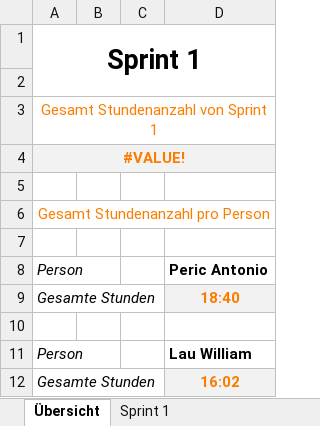
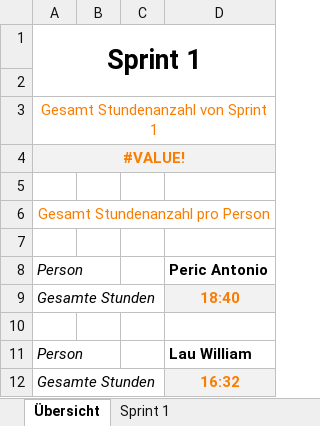
Before and after one commit to Team-Pv-Visualizer/PV-Visualizer, an Excel workbook: Documents/Sundenauzeichnung.xlsx, sheet Übersicht, drawn as a sheet; values as stored, in another font and other column widths than the file's, no borders; the diff names each change by its address in the sheet, - before the commit and + after, or states it on an @@ line.

```diff
--- a/Documents/Sundenauzeichnung.xlsx (sheet Übersicht)
+++ b/Documents/Sundenauzeichnung.xlsx (sheet Übersicht)
-D12: 16:02
+D12: 16:32
```
Also changed, not shown: sheet Sprint 1, 2 other files.
